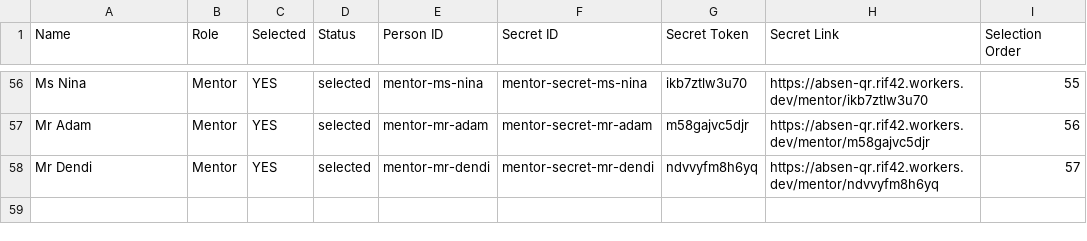
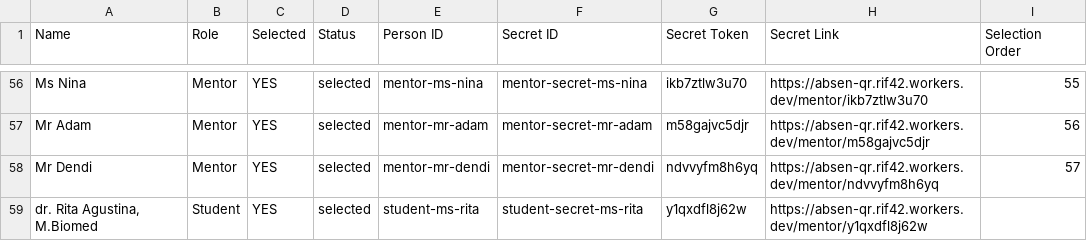
Before and after one commit to rif42/absen-qr, a CSV file: userlist.csv, drawn as a sheet; only a part is shown, gaps mark what is left out; the diff names each change by its address in the sheet, - before the commit and + after, or states it on an @@ line.

```diff
--- a/userlist.csv
+++ b/userlist.csv
+row 59: dr. Rita Agustina, M.Biomed | Student | YES | selected | student-ms-rita | student-secret-ms-rita | y1qxdfl8j62w | https://absen-qr.rif42.workers.dev/mentor/y1qxdfl8j62w
```
Also changed, not shown: 49 other files.
